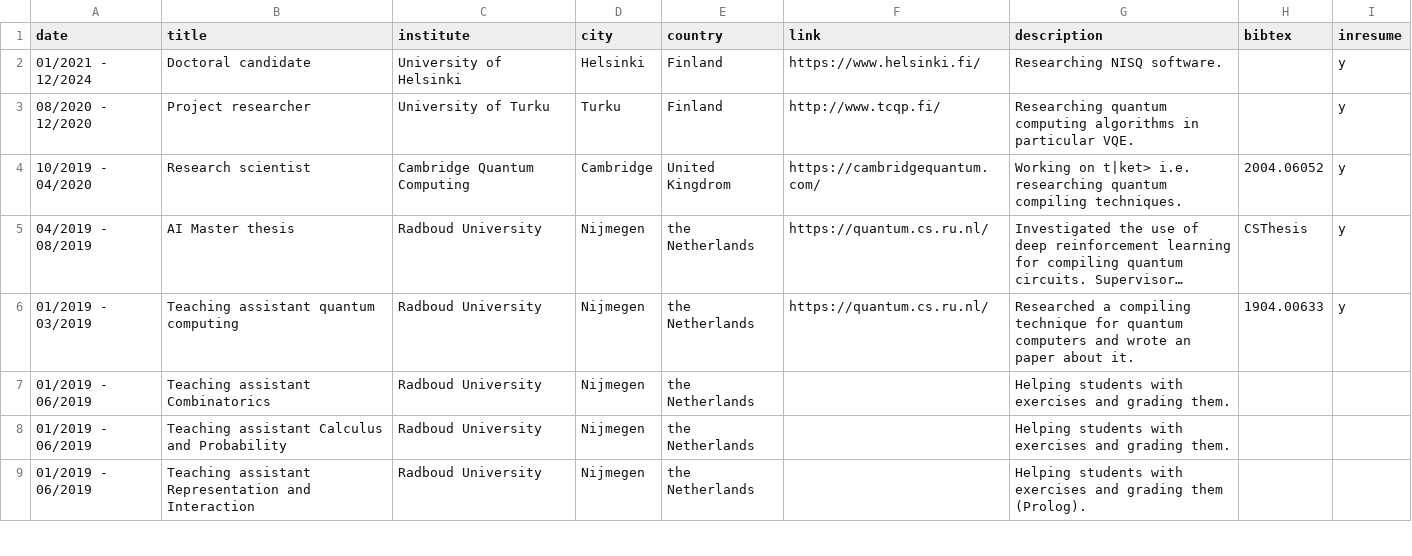
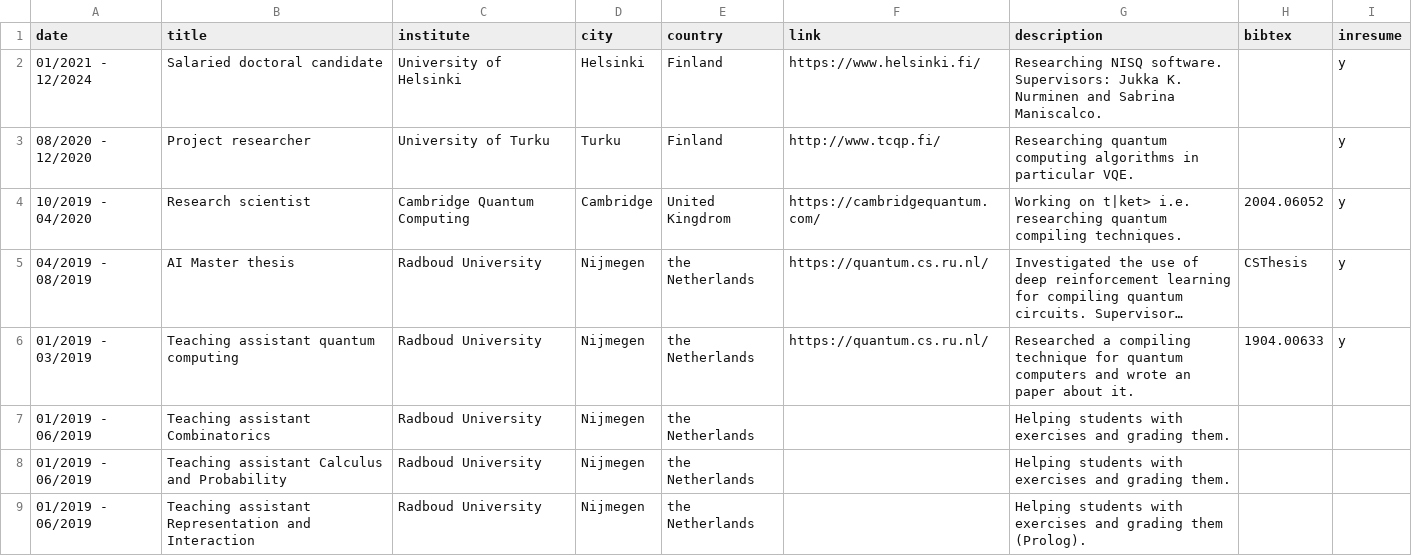
Before and after one commit to Aerylia/aerylia.github.io, a CSV file: experience.csv, drawn as a sheet; only a part is shown; long unchanged cells end in ….

```diff
--- a/experience.csv
+++ b/experience.csv
@@ -1,3 +1,3 @@
 date,title,institute,city,country,link,description,bibtex,inresume
-01/2021 - 12/2024,Doctoral candidate,University of Helsinki,Helsinki,Finland,https://www.helsinki.fi/,Researching NISQ software.,,y
+01/2021 - 12/2024, Salaried doctoral candidate,University of Helsinki,Helsinki,Finland,https://www.helsinki.fi/,Researching NISQ software. Supervisors: Jukka K. Nurminen and Sabrina Maniscalco.,,y
 08/2020 - 12/2020,Project researcher,University of Turku,Turku,Finland,http://www.tcqp.fi/,Researching quantum computing algorithms in particular VQE.,,y
```
Also changed, not shown: 2 other files.
